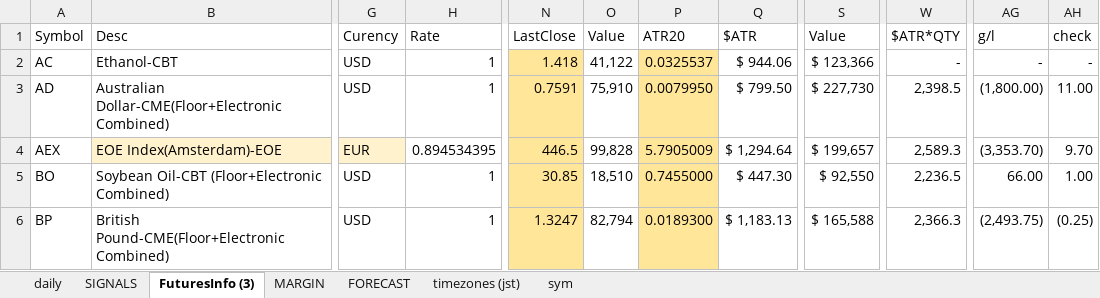
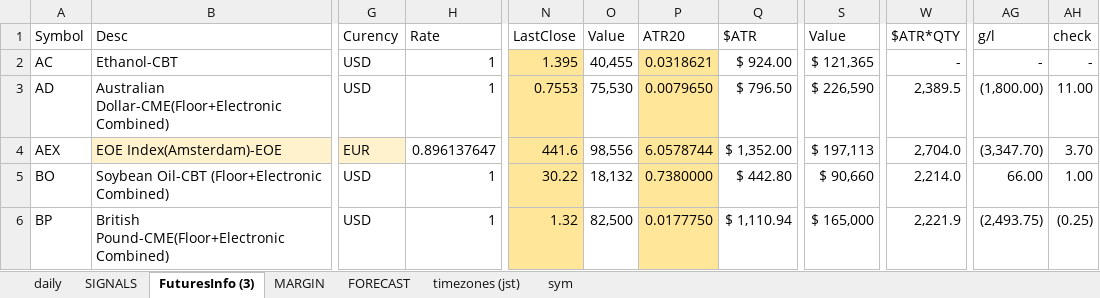
Before and after one commit to hasakura511/ML-TSDP, an Excel workbook: data/systems/SIGNALBOOK5.xlsx, sheet FuturesInfo (3), drawn as a sheet; only a part is shown, gaps mark what is left out; values as stored, in another font and other column widths than the file's, no borders; conditional formats not drawn; 1 other sheet too large or unreadable and not compared; the diff covers the shown part only; the diff names each change by its address in the sheet, - before the commit and + after, or states it on an @@ line.

```diff
--- a/data/systems/SIGNALBOOK5.xlsx (sheet FuturesInfo (3))
+++ b/data/systems/SIGNALBOOK5.xlsx (sheet FuturesInfo (3))
-N2 (LastClose): 1.418
+N2 (LastClose): 1.395
-O2 (Value): 41,122
+O2 (Value): 40,455
-P2 (ATR20): 0.0325537
+P2 (ATR20): 0.0318621
-Q2 ($ATR): $ 944.06
+Q2 ($ATR): $ 924.00
-S2 (Value): $ 123,366
+S2 (Value): $ 121,365
-N3 (LastClose): 0.7591
+N3 (LastClose): 0.7553
-O3 (Value): 75,910
+O3 (Value): 75,530
-P3 (ATR20): 0.0079950
+P3 (ATR20): 0.0079650
-Q3 ($ATR): $ 799.50
+Q3 ($ATR): $ 796.50
-S3 (Value): $ 227,730
+S3 (Value): $ 226,590
-W3 ($ATR*QTY): 2,398.5
+W3 ($ATR*QTY): 2,389.5
-H4 (Rate): 0.894534395
+H4 (Rate): 0.896137647
-N4 (LastClose): 446.5
+N4 (LastClose): 441.6
-O4 (Value): 99,828
+O4 (Value): 98,556
-P4 (ATR20): 5.7905009
+P4 (ATR20): 6.0578744
-Q4 ($ATR): $ 1,294.64
+Q4 ($ATR): $ 1,352.00
-S4 (Value): $ 199,657
+S4 (Value): $ 197,113
-W4 ($ATR*QTY): 2,589.3
+W4 ($ATR*QTY): 2,704.0
-AG4 (g/l): (3,353.70)
+AG4 (g/l): (3,347.70)
-AH4 (check): 9.70
+AH4 (check): 3.70
-N5 (LastClose): 30.85
+N5 (LastClose): 30.22
-O5 (Value): 18,510
+O5 (Value): 18,132
-P5 (ATR20): 0.7455000
+P5 (ATR20): 0.7380000
-Q5 ($ATR): $ 447.30
+Q5 ($ATR): $ 442.80
-S5 (Value): $ 92,550
+S5 (Value): $ 90,660
-W5 ($ATR*QTY): 2,236.5
+W5 ($ATR*QTY): 2,214.0
-N6 (LastClose): 1.3247
+N6 (LastClose): 1.32
-O6 (Value): 82,794
+O6 (Value): 82,500
-P6 (ATR20): 0.0189300
+P6 (ATR20): 0.0177750
-Q6 ($ATR): $ 1,183.13
+Q6 ($ATR): $ 1,110.94
-S6 (Value): $ 165,588
+S6 (Value): $ 165,000
-W6 ($ATR*QTY): 2,366.3
+W6 ($ATR*QTY): 2,221.9
```
Also changed, not shown: 524 edited cells elsewhere in this sheet, sheet daily, sheet MARGIN, formulas that keep their value, hidden cells, charts or pictures, data/futuresL_History.xlsx, 3 other files.
